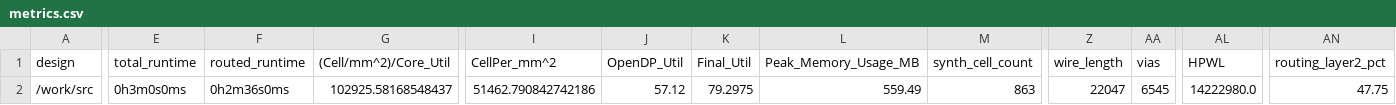
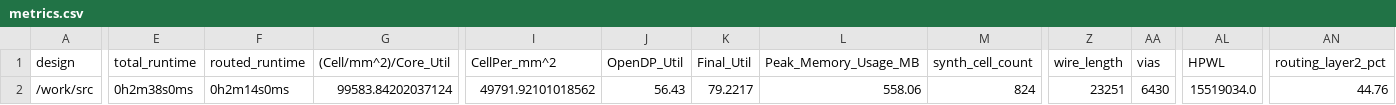
Before and after one commit to TinyTapeout/tinytapeout-06, a CSV file: projects/tt_um_spi_pwm_djuara/stats/metrics.csv, drawn as a sheet; only a part is shown, gaps mark what is left out; the diff covers the shown part only; the diff names each change by its address in the sheet, - before the commit and + after, or states it on an @@ line.

Commit message:
feat: update project tt_um_spi_pwm_djuara from djuara-rbz/tt_spi_pwm
Commit: fe8af179ff9d645791a5ac7b8be982b9bf345725
Workflow: https://github.com/djuara-rbz/tt_spi_pwm/actions/runs/8342988383

```diff
--- a/projects/tt_um_spi_pwm_djuara/stats/metrics.csv
+++ b/projects/tt_um_spi_pwm_djuara/stats/metrics.csv
-E2 (total_runtime): 0h3m0s0ms
+E2 (total_runtime): 0h2m38s0ms
-F2 (routed_runtime): 0h2m36s0ms
+F2 (routed_runtime): 0h2m14s0ms
-G2 ((Cell/mm^2)/Core_Util): 102925.58168548437
+G2 ((Cell/mm^2)/Core_Util): 99583.84202037124
-I2 (CellPer_mm^2): 51462.790842742186
+I2 (CellPer_mm^2): 49791.92101018562
-J2 (OpenDP_Util): 57.12
+J2 (OpenDP_Util): 56.43
-K2 (Final_Util): 79.2975
+K2 (Final_Util): 79.2217
-L2 (Peak_Memory_Usage_MB): 559.49
+L2 (Peak_Memory_Usage_MB): 558.06
-M2 (synth_cell_count): 863
+M2 (synth_cell_count): 824
-Z2 (wire_length): 22047
+Z2 (wire_length): 23251
-AA2 (vias): 6545
+AA2 (vias): 6430
-AL2 (HPWL): 14222980.0
+AL2 (HPWL): 15519034.0
-AN2 (routing_layer2_pct): 47.75
+AN2 (routing_layer2_pct): 44.76
```
Also changed, not shown: 17 edited cells elsewhere in this file, 8 other files.
